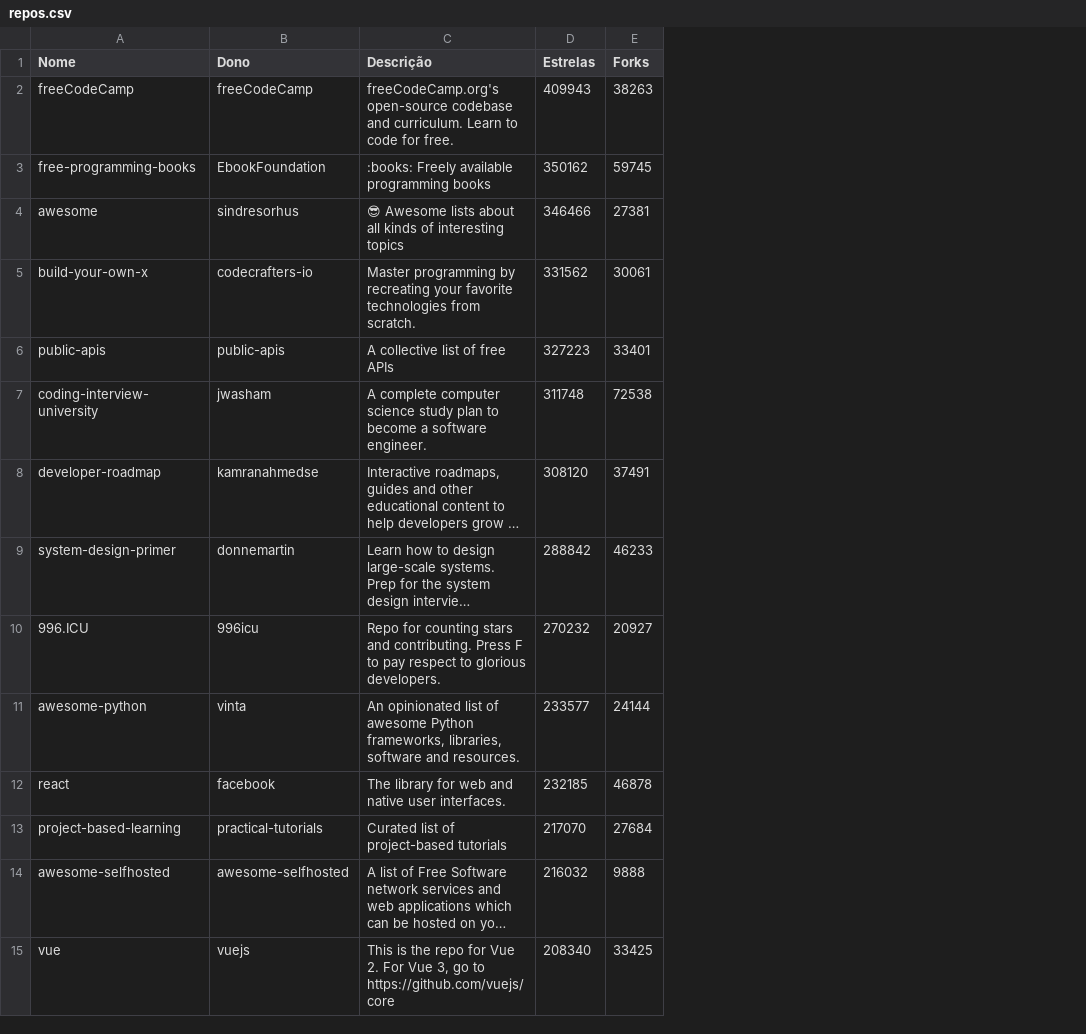
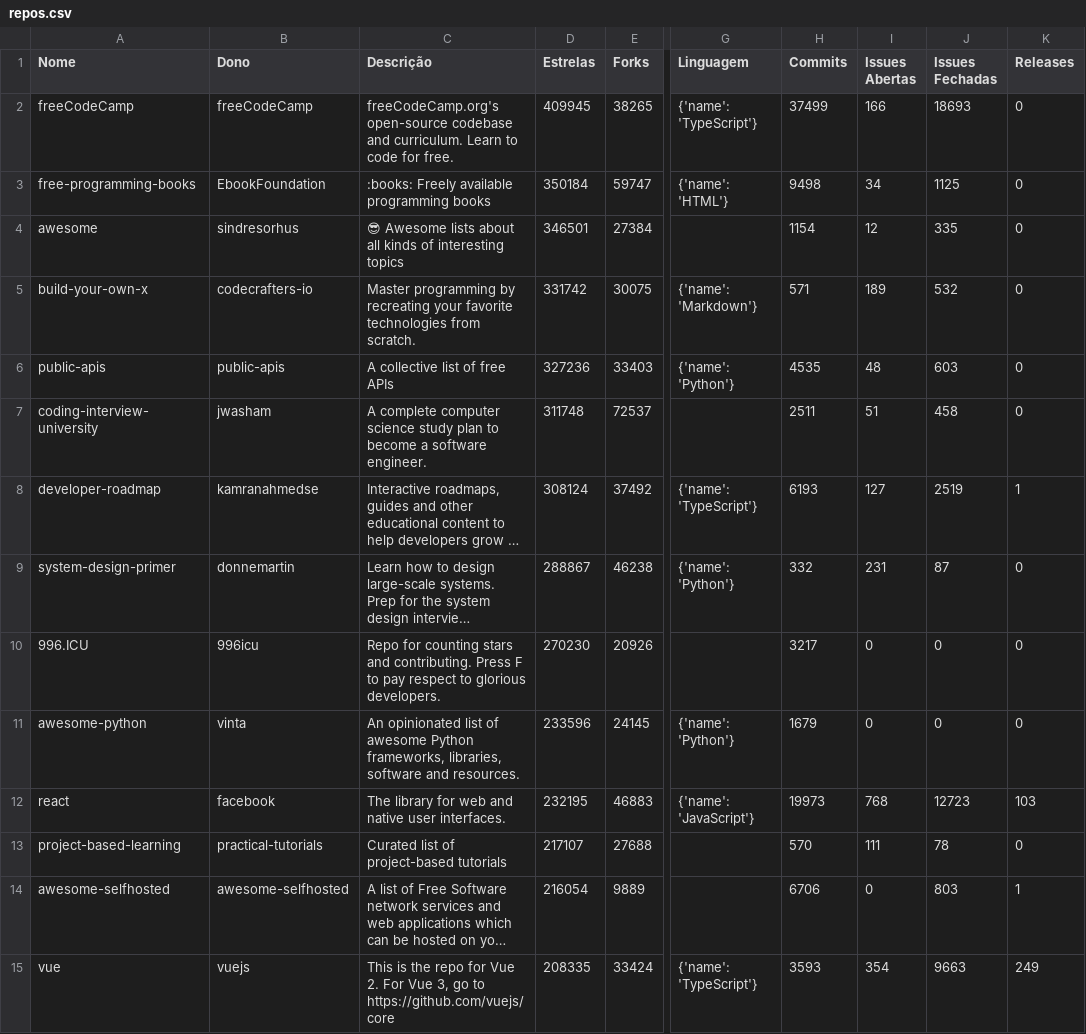
Before and after one commit to ericdiniz/LABO1-Experimentacao-Software, a CSV file: outputs/repos.csv, drawn as a sheet; only a part is shown, gaps mark what is left out; long unchanged cells end in …; the diff covers the shown part only; the diff names each change by its address in the sheet, - before the commit and + after, or states it on an @@ line.

Commit message:
add new fields to repos.csv

```diff
--- a/outputs/repos.csv
+++ b/outputs/repos.csv
+column G (Linguagem), rows 2-15: {'name': 'TypeScript'} | {'name': 'HTML'} |  | {'name': 'Markdown'} | {'name': 'Python'} |  | {'name': 'TypeScript'} | {'name': 'Python'} |  | {'name': 'Python'} | {'name': 'JavaScript'} |  |  | {'name': 'TypeScript'}
+column H (Commits), rows 2-15: 37499 | 9498 | 1154 | 571 | 4535 | 2511 | 6193 | 332 | 3217 | 1679 | 19973 | 570 | 6706 | 3593
+column I (Issues Abertas), rows 2-15: 166 | 34 | 12 | 189 | 48 | 51 | 127 | 231 | 0 | 0 | 768 | 111 | 0 | 354
+column J (Issues Fechadas), rows 2-15: 18693 | 1125 | 335 | 532 | 603 | 458 | 2519 | 87 | 0 | 0 | 12723 | 78 | 803 | 9663
+column K (Releases), rows 2-15: 0 | 0 | 0 | 0 | 0 | 0 | 1 | 0 | 0 | 0 | 103 | 0 | 1 | 249
-D2 (Estrelas): 409943
+D2 (Estrelas): 409945
-E2 (Forks): 38263
+E2 (Forks): 38265
-D3 (Estrelas): 350162
+D3 (Estrelas): 350184
-E3 (Forks): 59745
+E3 (Forks): 59747
-D4 (Estrelas): 346466
+D4 (Estrelas): 346501
-E4 (Forks): 27381
+E4 (Forks): 27384
-D5 (Estrelas): 331562
+D5 (Estrelas): 331742
-E5 (Forks): 30061
+E5 (Forks): 30075
-D6 (Estrelas): 327223
+D6 (Estrelas): 327236
-E6 (Forks): 33401
+E6 (Forks): 33403
-E7 (Forks): 72538
+E7 (Forks): 72537
-D8 (Estrelas): 308120
+D8 (Estrelas): 308124
-E8 (Forks): 37491
+E8 (Forks): 37492
-D9 (Estrelas): 288842
+D9 (Estrelas): 288867
-E9 (Forks): 46233
+E9 (Forks): 46238
-D10 (Estrelas): 270232
+D10 (Estrelas): 270230
-E10 (Forks): 20927
+E10 (Forks): 20926
-D11 (Estrelas): 233577
+D11 (Estrelas): 233596
-E11 (Forks): 24144
+E11 (Forks): 24145
-D12 (Estrelas): 232185
+D12 (Estrelas): 232195
-E12 (Forks): 46878
+E12 (Forks): 46883
-D13 (Estrelas): 217070
+D13 (Estrelas): 217107
-E13 (Forks): 27684
+E13 (Forks): 27688
-D14 (Estrelas): 216032
+D14 (Estrelas): 216054
-E14 (Forks): 9888
+E14 (Forks): 9889
-D15 (Estrelas): 208340
+D15 (Estrelas): 208335
-E15 (Forks): 33425
+E15 (Forks): 33424
```
Also changed, not shown: 136 edited cells elsewhere in this file, 3 other files.
